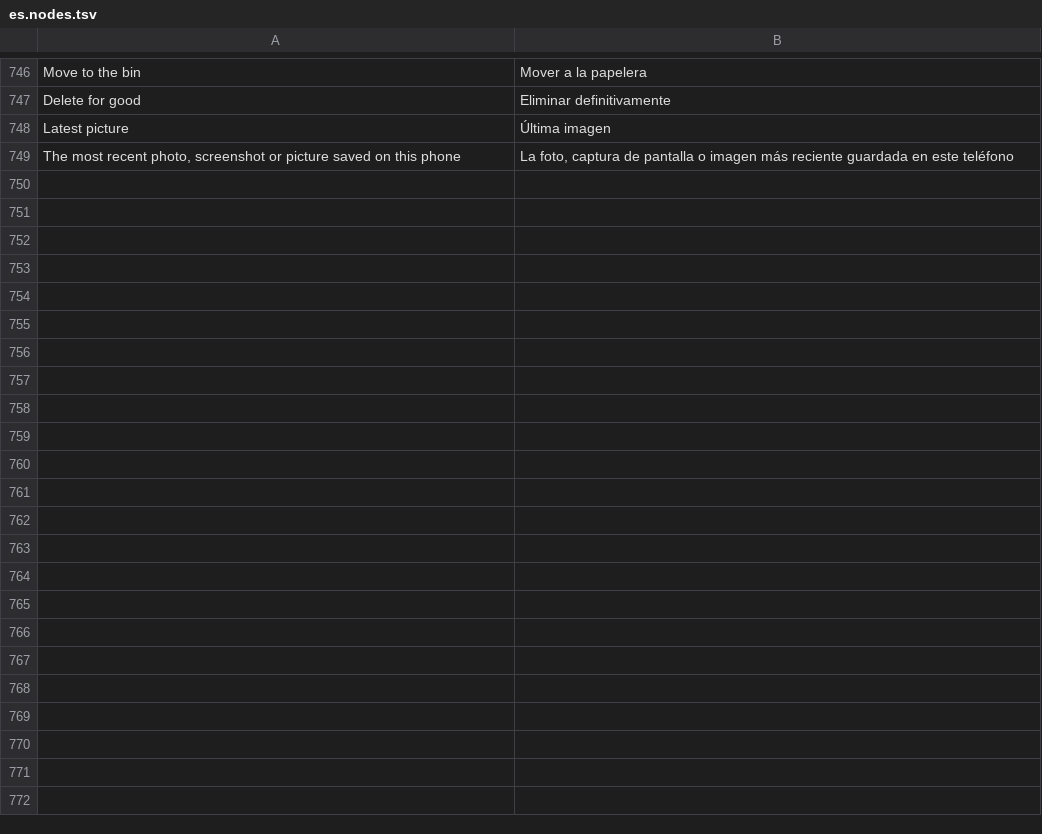
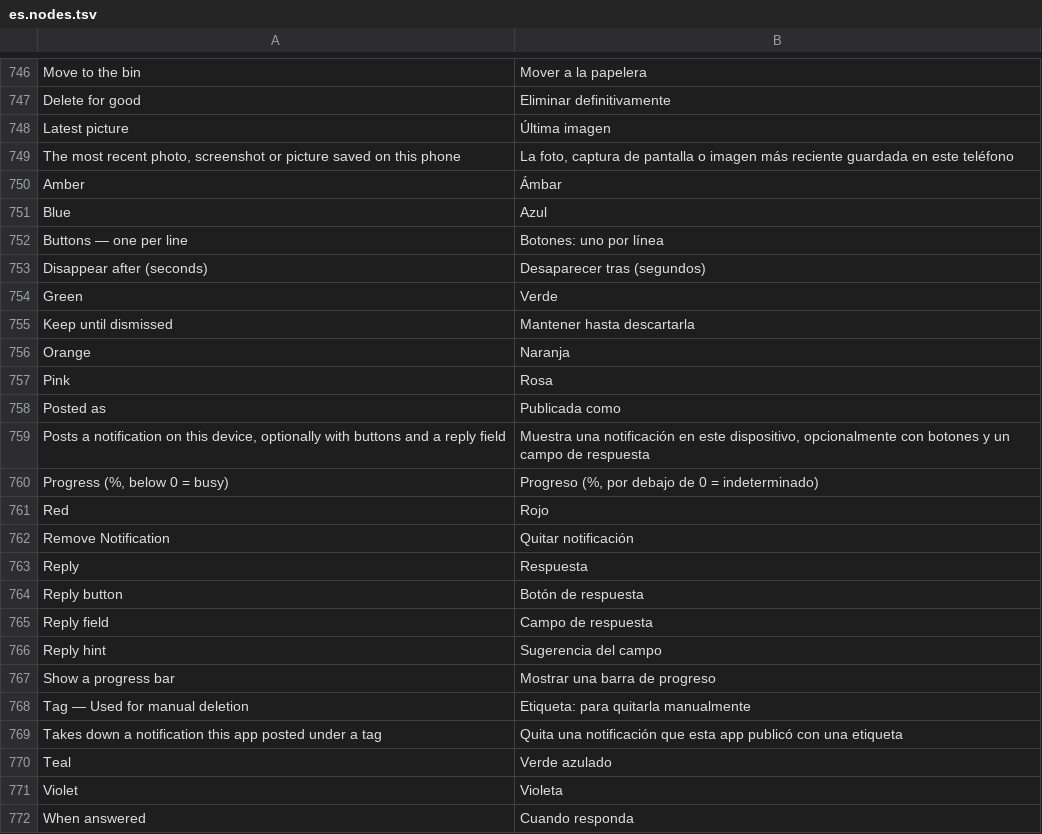
Before and after one commit to m1n1m1/Easymatic, a TSV file: loc/es.nodes.tsv, drawn as a sheet; only a part is shown, gaps mark what is left out; the diff names each change by its address in the sheet, - before the commit and + after, or states it on an @@ line.

```diff
--- a/loc/es.nodes.tsv
+++ b/loc/es.nodes.tsv
+row 750: Amber | Ámbar
+row 751: Blue | Azul
+row 752: Buttons — one per line | Botones: uno por línea
+row 753: Disappear after (seconds) | Desaparecer tras (segundos)
+row 754: Green | Verde
+row 755: Keep until dismissed | Mantener hasta descartarla
+row 756: Orange | Naranja
+row 757: Pink | Rosa
+row 758: Posted as | Publicada como
+row 759: Posts a notification on this device, optionally with buttons and a reply field | Muestra una notificación en este dispositivo, opcionalmente con botones y un campo de respuesta
+row 760: Progress (%, below 0 = busy) | Progreso (%, por debajo de 0 = indeterminado)
+row 761: Red | Rojo
+row 762: Remove Notification | Quitar notificación
+row 763: Reply | Respuesta
+row 764: Reply button | Botón de respuesta
+row 765: Reply field | Campo de respuesta
+row 766: Reply hint | Sugerencia del campo
+row 767: Show a progress bar | Mostrar una barra de progreso
+row 768: Tag — Used for manual deletion | Etiqueta: para quitarla manualmente
+row 769: Takes down a notification this app posted under a tag | Quita una notificación que esta app publicó con una etiqueta
+row 770: Teal | Verde azulado
+row 771: Violet | Violeta
+row 772: When answered | Cuando responda
```
Also changed, not shown: loc/fr.nodes.tsv, loc/ja.nodes.tsv, 52 other files.
